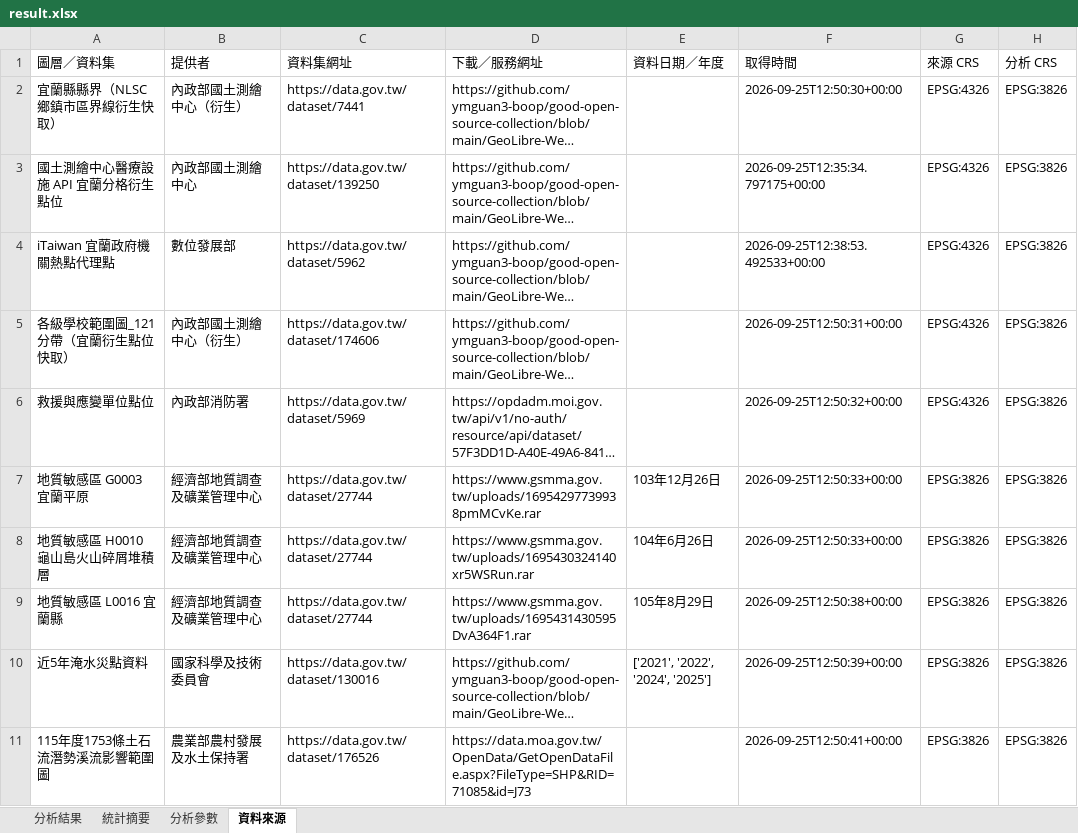
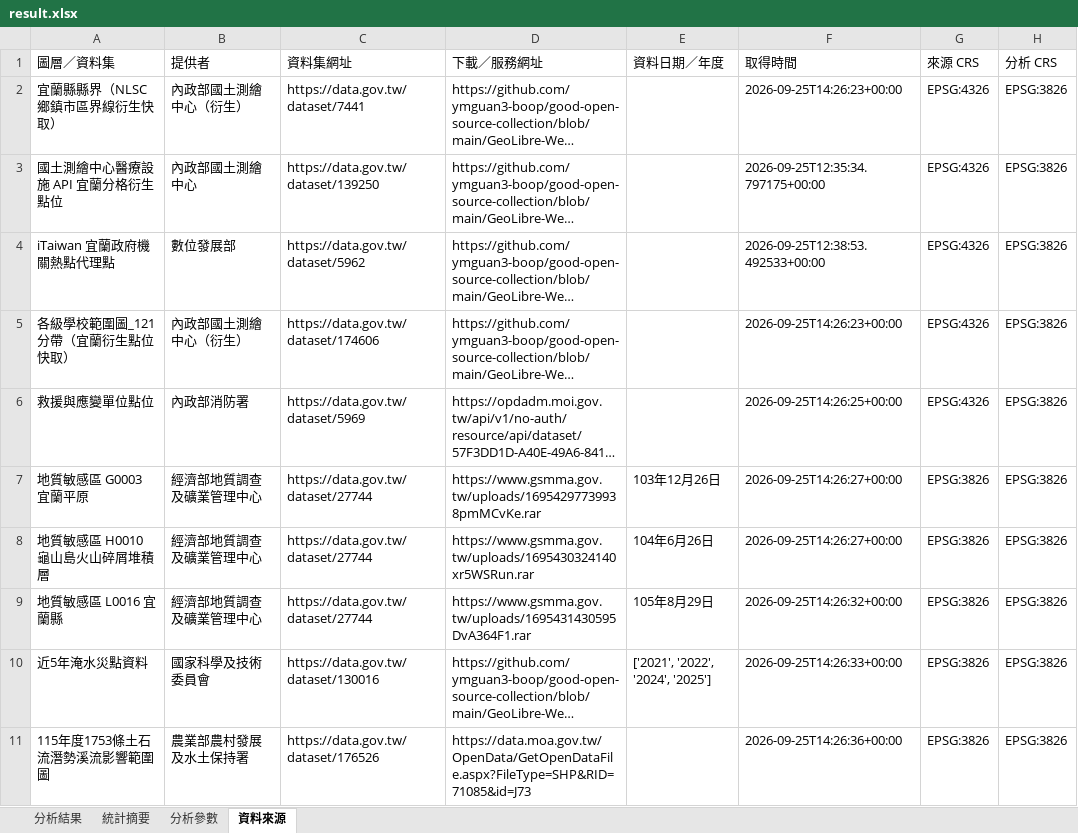
Before and after one commit to ymguan3-boop/good-open-source-collection, an Excel workbook: GeoLibre-Web/analysis/yilan-public-facility-hazard-exposure-2026-09/result.xlsx, sheet 資料來源, drawn as a sheet; only a part is shown; long unchanged cells end in …; values as stored, in another font and other column widths than the file's, no borders; the diff names each change by its address in the sheet, - before the commit and + after, or states it on an @@ line.

```diff
--- a/GeoLibre-Web/analysis/yilan-public-facility-hazard-exposure-2026-09/result.xlsx (sheet 資料來源)
+++ b/GeoLibre-Web/analysis/yilan-public-facility-hazard-exposure-2026-09/result.xlsx (sheet 資料來源)
-F2 (取得時間): 2026-09-25T12:50:30+00:00
+F2 (取得時間): 2026-09-25T14:26:23+00:00
-F5 (取得時間): 2026-09-25T12:50:31+00:00
+F5 (取得時間): 2026-09-25T14:26:23+00:00
-F6 (取得時間): 2026-09-25T12:50:32+00:00
+F6 (取得時間): 2026-09-25T14:26:25+00:00
-F7:F8 (取得時間): 2026-09-25T12:50:33+00:00
+F7:F8 (取得時間): 2026-09-25T14:26:27+00:00
-F9 (取得時間): 2026-09-25T12:50:38+00:00
+F9 (取得時間): 2026-09-25T14:26:32+00:00
-F10 (取得時間): 2026-09-25T12:50:39+00:00
+F10 (取得時間): 2026-09-25T14:26:33+00:00
-F11 (取得時間): 2026-09-25T12:50:41+00:00
+F11 (取得時間): 2026-09-25T14:26:36+00:00
```
Also changed, not shown: sheet 分析結果, sheet 分析參數, 7 other files.
